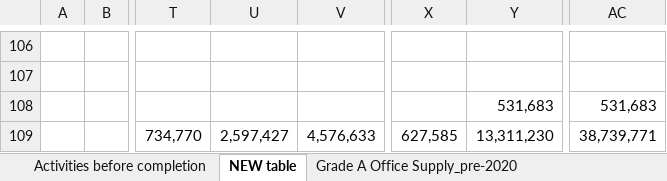
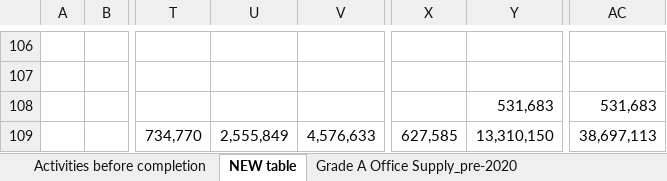
Before and after one commit to HK-RSH/hk-office-360, an Excel workbook: Development Pipeline 2.1.xlsx, sheet NEW table, drawn as a sheet; only a part is shown, gaps mark what is left out; values as stored, in another font and other column widths than the file's, no borders; the diff covers the shown part only; the diff names each change by its address in the sheet, - before the commit and + after, or states it on an @@ line.

```diff
--- a/Development Pipeline 2.1.xlsx (sheet NEW table)
+++ b/Development Pipeline 2.1.xlsx (sheet NEW table)
-U109: 2,597,427
+U109: 2,555,849
-Y109: 13,311,230
+Y109: 13,310,150
-AC109: 38,739,771
+AC109: 38,697,113
```
Also changed, not shown: 4 added rows, 4 removed rows and 20 edited cells elsewhere in this sheet, sheet Grade A Office Supply_pre-2020, sheet For Charts, formulas that keep their value, 7 other files.
